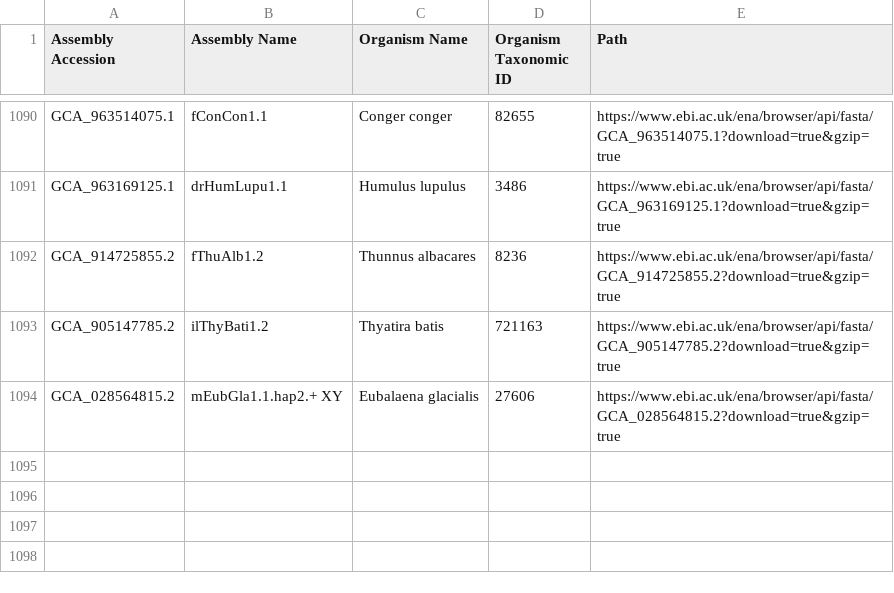
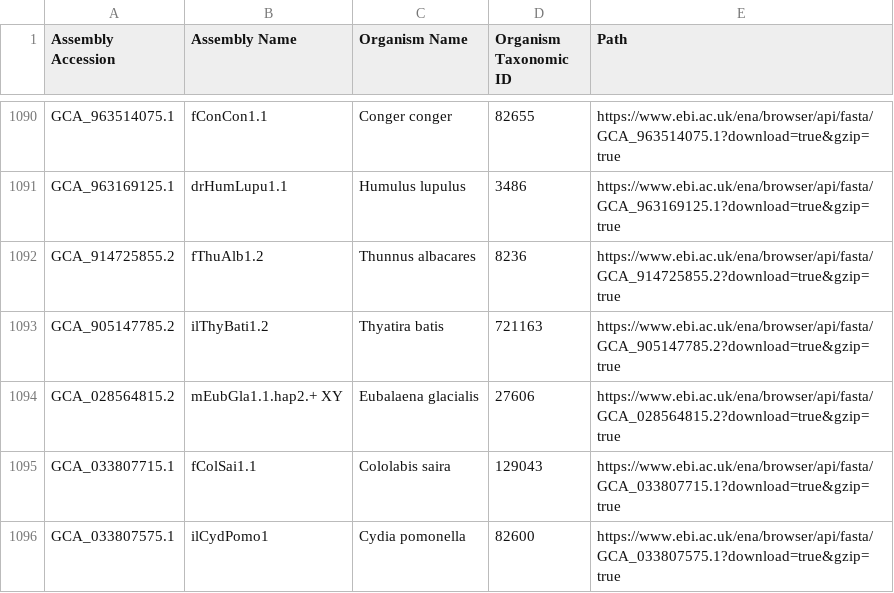
Before and after one commit to guigolab/bioproject-genome-tracker, a TSV file: matrices/assemblies.tsv, drawn as a sheet; only a part is shown, gaps mark what is left out; the diff names each change by its address in the sheet, - before the commit and + after, or states it on an @@ line.

```diff
--- a/matrices/assemblies.tsv
+++ b/matrices/assemblies.tsv
+row 1095: GCA_033807715.1 | fColSai1.1 | Cololabis saira | 129043 | https://www.ebi.ac.uk/ena/browser/api/fasta/GCA_033807715.1?download=true&gzip=true
+row 1096: GCA_033807575.1 | ilCydPomo1 | Cydia pomonella | 82600 | https://www.ebi.ac.uk/ena/browser/api/fasta/GCA_033807575.1?download=true&gzip=true
```
